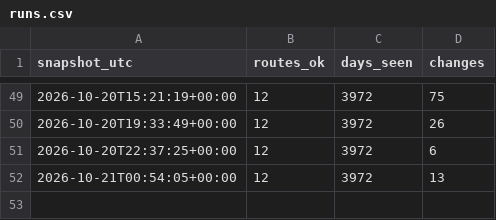
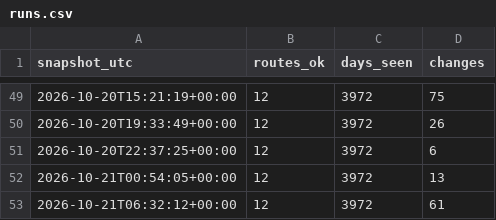
Before and after one commit to ShetlandJ/loganair-tracker, a CSV file: data/runs.csv, drawn as a sheet; only a part is shown, gaps mark what is left out.

```diff
--- a/data/runs.csv
+++ b/data/runs.csv
@@ -52 +52,2 @@ snapshot_utc,routes_ok,days_seen,changes
 2026-10-21T00:54:05+00:00,12,3972,13
+2026-10-21T06:32:12+00:00,12,3972,61
```
Also changed, not shown: data/fares.csv, data/fares_ads.csv.
